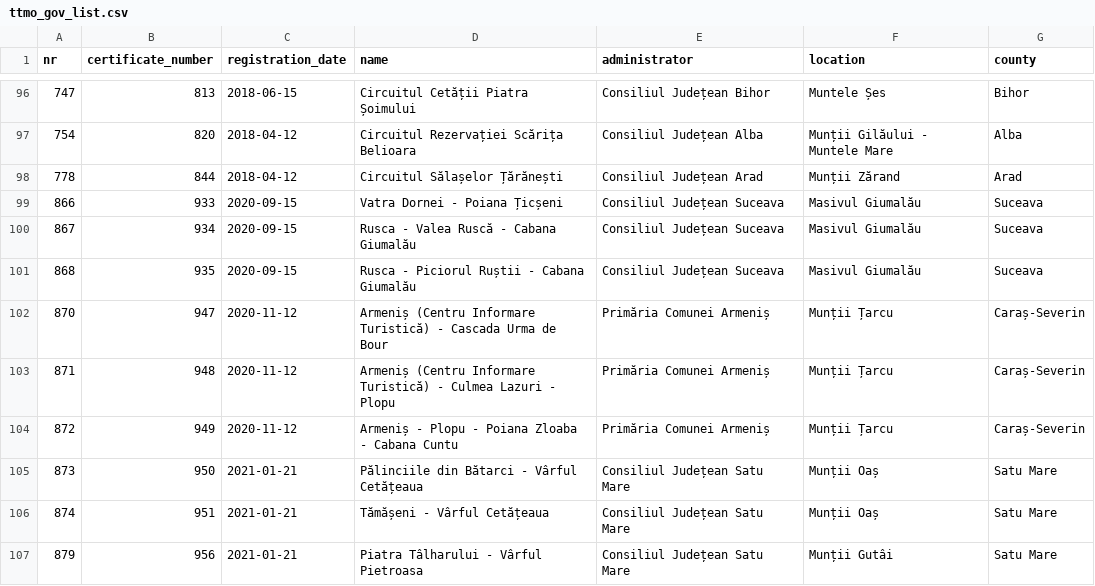
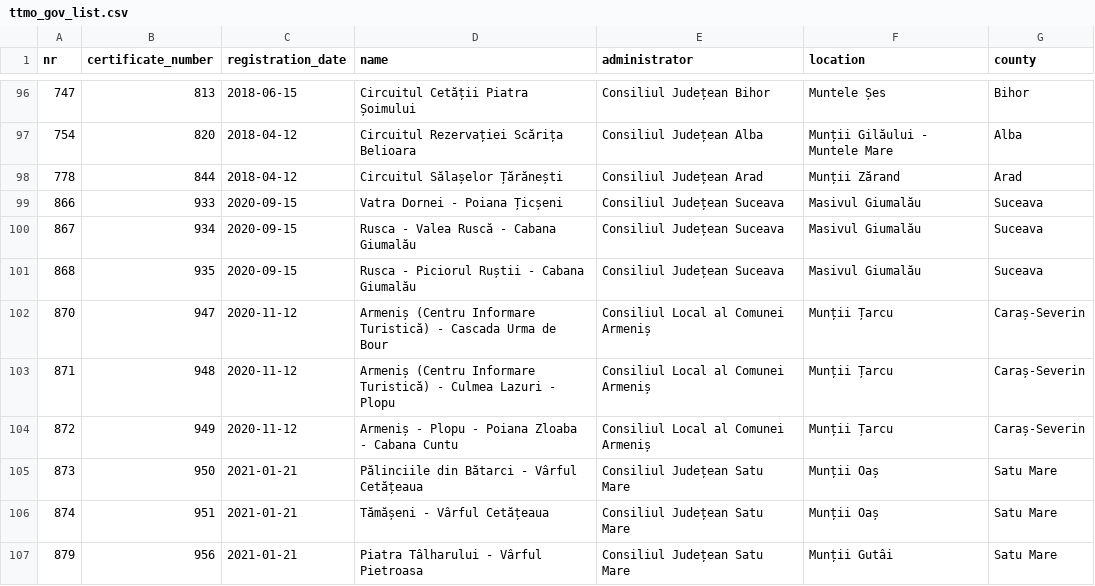
Before and after one commit to communitypoweredbydlot/ttmo-gov-list, a CSV file: data/clean/turism_gov_ro/ttmo_gov_list.csv, drawn as a sheet; only a part is shown, gaps mark what is left out.

```diff
--- a/data/clean/turism_gov_ro/ttmo_gov_list.csv
+++ b/data/clean/turism_gov_ro/ttmo_gov_list.csv
@@ -101,5 +101,5 @@ nr,certificate_number,registration_date,name,administrator,location,county
 868,935,2020-09-15,Rusca - Piciorul Ruștii - Cabana Giumalău,Consiliul Județean Suceava,Masivul Giumalău,Suceava
-870,947,2020-11-12,Armeniș (Centru Informare Turistică) - Cascada Urma de Bour,Primăria Comunei Armeniș,Munții Țarcu,Caraș-Severin
-871,948,2020-11-12,Armeniș (Centru Informare Turistică) - Culmea Lazuri - Plopu,Primăria Comunei Armeniș,Munții Țarcu,Caraș-Severin
-872,949,2020-11-12,Armeniș - Plopu - Poiana Zloaba - Cabana Cuntu,Primăria Comunei Armeniș,Munții Țarcu,Caraș-Severin
+870,947,2020-11-12,Armeniș (Centru Informare Turistică) - Cascada Urma de Bour,Consiliul Local al Comunei Armeniș,Munții Țarcu,Caraș-Severin
+871,948,2020-11-12,Armeniș (Centru Informare Turistică) - Culmea Lazuri - Plopu,Consiliul Local al Comunei Armeniș,Munții Țarcu,Caraș-Severin
+872,949,2020-11-12,Armeniș - Plopu - Poiana Zloaba - Cabana Cuntu,Consiliul Local al Comunei Armeniș,Munții Țarcu,Caraș-Severin
 873,950,2021-01-21,Pălinciile din Bătarci - Vârful Cetățeaua,Consiliul Județean Satu Mare,Munții Oaș,Satu Mare
```
